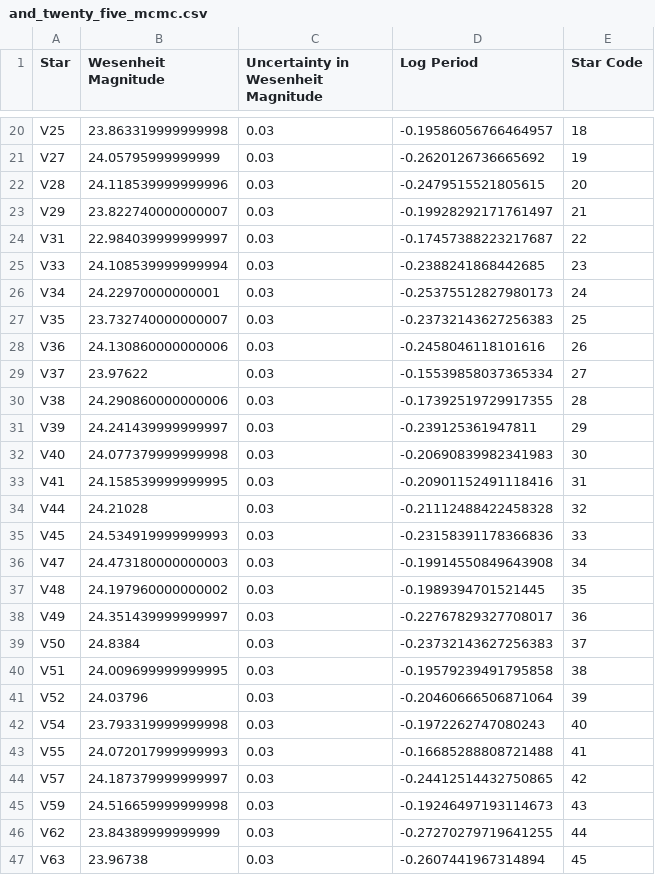
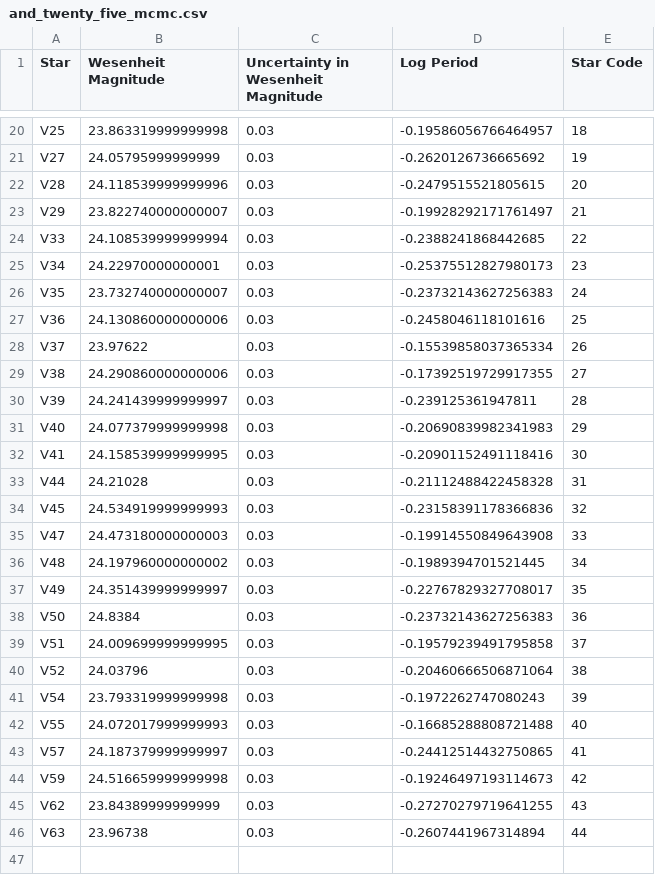
Before and after one commit to pranav-nagarajan/Variable-Stars, a CSV file: Monte Carlo/and_twenty_five_mcmc.csv, drawn as a sheet; only a part is shown, gaps mark what is left out.

Commit message:
Adding data for Canes Venatici I and Hercules

```diff
--- a/Monte Carlo/and_twenty_five_mcmc.csv
+++ b/Monte Carlo/and_twenty_five_mcmc.csv
@@ -23,25 +23,24 @@ V28,24.118539999999996,0.03,-0.2479515521805615,20
 V29,23.822740000000007,0.03,-0.19928292171761497,21
-V31,22.984039999999997,0.03,-0.17457388223217687,22
-V33,24.108539999999994,0.03,-0.2388241868442685,23
-V34,24.22970000000001,0.03,-0.25375512827980173,24
-V35,23.732740000000007,0.03,-0.23732143627256383,25
-V36,24.130860000000006,0.03,-0.2458046118101616,26
-V37,23.97622,0.03,-0.15539858037365334,27
-V38,24.290860000000006,0.03,-0.17392519729917355,28
-V39,24.241439999999997,0.03,-0.239125361947811,29
-V40,24.077379999999998,0.03,-0.20690839982341983,30
-V41,24.158539999999995,0.03,-0.20901152491118416,31
-V44,24.21028,0.03,-0.21112488422458328,32
-V45,24.534919999999993,0.03,-0.23158391178366836,33
-V47,24.473180000000003,0.03,-0.19914550849643908,34
-V48,24.197960000000002,0.03,-0.1989394701521445,35
-V49,24.351439999999997,0.03,-0.22767829327708017,36
-V50,24.8384,0.03,-0.23732143627256383,37
-V51,24.009699999999995,0.03,-0.19579239491795858,38
-V52,24.03796,0.03,-0.20460666506871064,39
-V54,23.793319999999998,0.03,-0.1972262747080243,40
-V55,24.072017999999993,0.03,-0.16685288808721488,41
-V57,24.187379999999997,0.03,-0.24412514432750865,42
-V59,24.516659999999998,0.03,-0.19246497193114673,43
-V62,23.84389999999999,0.03,-0.27270279719641255,44
-V63,23.96738,0.03,-0.2607441967314894,45
+V33,24.108539999999994,0.03,-0.2388241868442685,22
+V34,24.22970000000001,0.03,-0.25375512827980173,23
+V35,23.732740000000007,0.03,-0.23732143627256383,24
+V36,24.130860000000006,0.03,-0.2458046118101616,25
+V37,23.97622,0.03,-0.15539858037365334,26
+V38,24.290860000000006,0.03,-0.17392519729917355,27
+V39,24.241439999999997,0.03,-0.239125361947811,28
+V40,24.077379999999998,0.03,-0.20690839982341983,29
+V41,24.158539999999995,0.03,-0.20901152491118416,30
+V44,24.21028,0.03,-0.21112488422458328,31
+V45,24.534919999999993,0.03,-0.23158391178366836,32
+V47,24.473180000000003,0.03,-0.19914550849643908,33
+V48,24.197960000000002,0.03,-0.1989394701521445,34
+V49,24.351439999999997,0.03,-0.22767829327708017,35
+V50,24.8384,0.03,-0.23732143627256383,36
+V51,24.009699999999995,0.03,-0.19579239491795858,37
+V52,24.03796,0.03,-0.20460666506871064,38
+V54,23.793319999999998,0.03,-0.1972262747080243,39
+V55,24.072017999999993,0.03,-0.16685288808721488,40
+V57,24.187379999999997,0.03,-0.24412514432750865,41
+V59,24.516659999999998,0.03,-0.19246497193114673,42
+V62,23.84389999999999,0.03,-0.27270279719641255,43
+V63,23.96738,0.03,-0.2607441967314894,44
```
Also changed, not shown: 8 other files.
